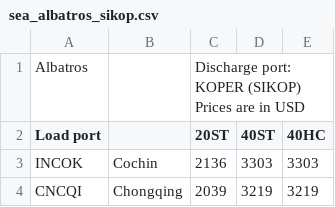
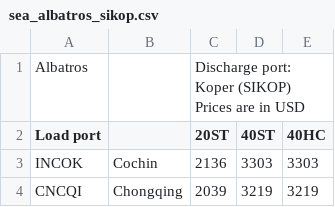
Before and after one commit to vargaenok/arajanlat_evonit_test, a CSV file: csv_files/sea_albatros_sikop.csv, drawn as a sheet; only a part is shown.

Commit message:
UPDATE: typo

```diff
--- a/csv_files/sea_albatros_sikop.csv
+++ b/csv_files/sea_albatros_sikop.csv
@@ -1,3 +1,3 @@
-Albatros,,"Discharge port: KOPER (SIKOP)
-Prices are in USD",,
+Albatros,,"Discharge port: Koper (SIKOP)
+Prices are in USD",,
 Load port,,20ST,40ST,40HC
```
